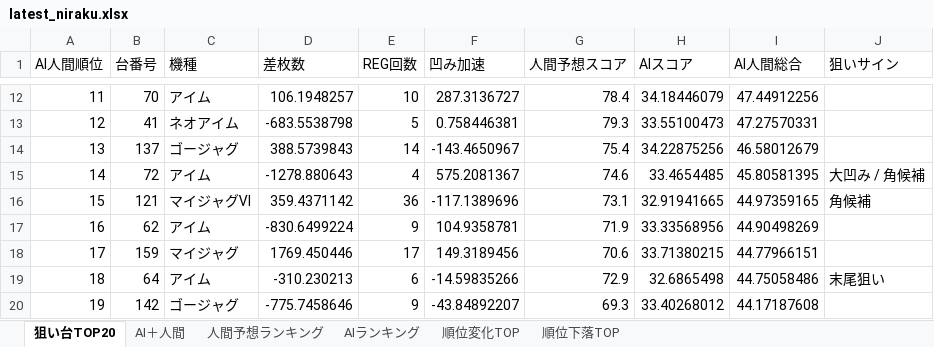
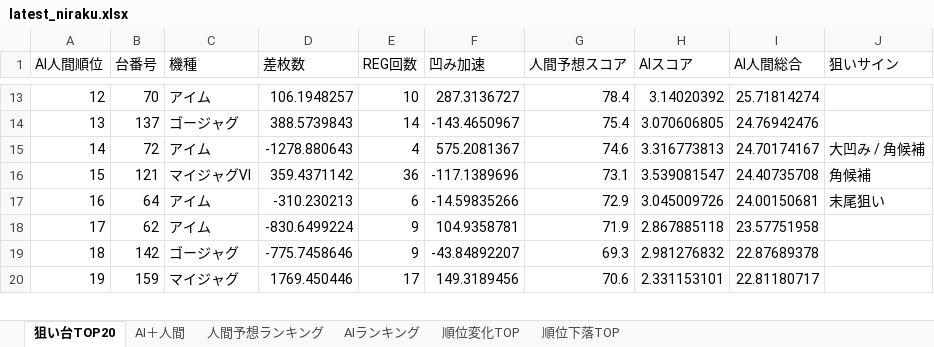
Before and after one commit to yuki061563-debug/juggler-assistant, an Excel workbook: latest_niraku.xlsx, sheet 狙い台TOP20, drawn as a sheet; only a part is shown, gaps mark what is left out; values as stored, in another font and other column widths than the file's, no borders; removed rows and columns are numbered as before the commit, all else as after; the diff covers the shown part only; the diff names each change by its address in the sheet, - before the commit and + after, or states it on an @@ line.

```diff
--- a/latest_niraku.xlsx (sheet 狙い台TOP20)
+++ b/latest_niraku.xlsx (sheet 狙い台TOP20)
-A13 (AI人間順位): 11
+A13 (AI人間順位): 12
-H13 (AIスコア): 34.18446079
+H13 (AIスコア): 3.14020392
-I13 (AI人間総合): 47.44912256
+I13 (AI人間総合): 25.71814274
-row 13: 12 | 41 | ネオアイム | -683.5538798 | 5 | 0.758446381 | 79.3 | 33.55100473 | 47.27570331
-H14 (AIスコア): 34.22875256
+H14 (AIスコア): 3.070606805
-I14 (AI人間総合): 46.58012679
+I14 (AI人間総合): 24.76942476
-H15 (AIスコア): 33.4654485
+H15 (AIスコア): 3.316773813
-I15 (AI人間総合): 45.80581395
+I15 (AI人間総合): 24.70174167
-H16 (AIスコア): 32.91941665
+H16 (AIスコア): 3.539081547
-I16 (AI人間総合): 44.97359165
+I16 (AI人間総合): 24.40735708
-B17 (台番号): 62
+B17 (台番号): 64
-D17 (差枚数): -830.6499224
+D17 (差枚数): -310.230213
-E17 (REG回数): 9
+E17 (REG回数): 6
-F17 (凹み加速): 104.9358781
+F17 (凹み加速): -14.59835266
-G17 (人間予想スコア): 71.9
+G17 (人間予想スコア): 72.9
-H17 (AIスコア): 33.33568956
+H17 (AIスコア): 3.045009726
-I17 (AI人間総合): 44.90498269
+I17 (AI人間総合): 24.00150681
-J17 (狙いサイン): (empty)
+J17 (狙いサイン): 末尾狙い
-B18 (台番号): 159
+B18 (台番号): 62
-C18 (機種): マイジャグ
+C18 (機種): アイム
-D18 (差枚数): 1769.450446
+D18 (差枚数): -830.6499224
-E18 (REG回数): 17
+E18 (REG回数): 9
-F18 (凹み加速): 149.3189456
+F18 (凹み加速): 104.9358781
-G18 (人間予想スコア): 70.6
+G18 (人間予想スコア): 71.9
-H18 (AIスコア): 33.71380215
+H18 (AIスコア): 2.867885118
-I18 (AI人間総合): 44.77966151
+I18 (AI人間総合): 23.57751958
-row 19: 18 | 64 | アイム | -310.230213 | 6 | -14.59835266 | 72.9 | 32.6865498 | 44.75058486 | 末尾狙い
-A19 (AI人間順位): 19
+A19 (AI人間順位): 18
-H19 (AIスコア): 33.40268012
+H19 (AIスコア): 2.981276832
-I19 (AI人間総合): 44.17187608
+I19 (AI人間総合): 22.87689378
+row 20: 19 | 159 | マイジャグ | 1769.450446 | 17 | 149.3189456 | 70.6 | 2.331153101 | 22.81180717
```
Also changed, not shown: 2 added rows, 1 removed row and 30 edited cells elsewhere in this sheet, sheet AIランキング, sheet AI＋人間, sheet 順位変化TOP, sheet 順位下落TOP.
